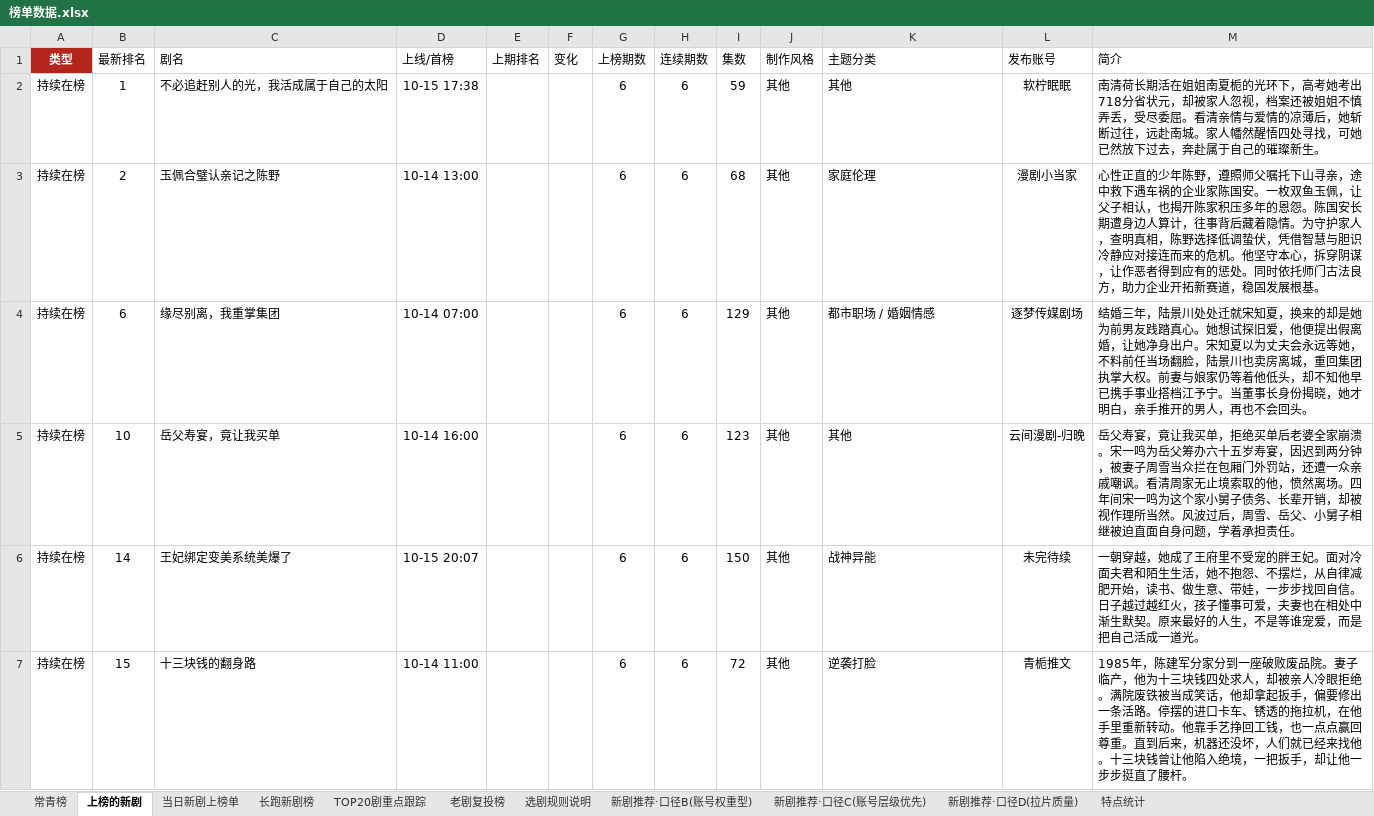
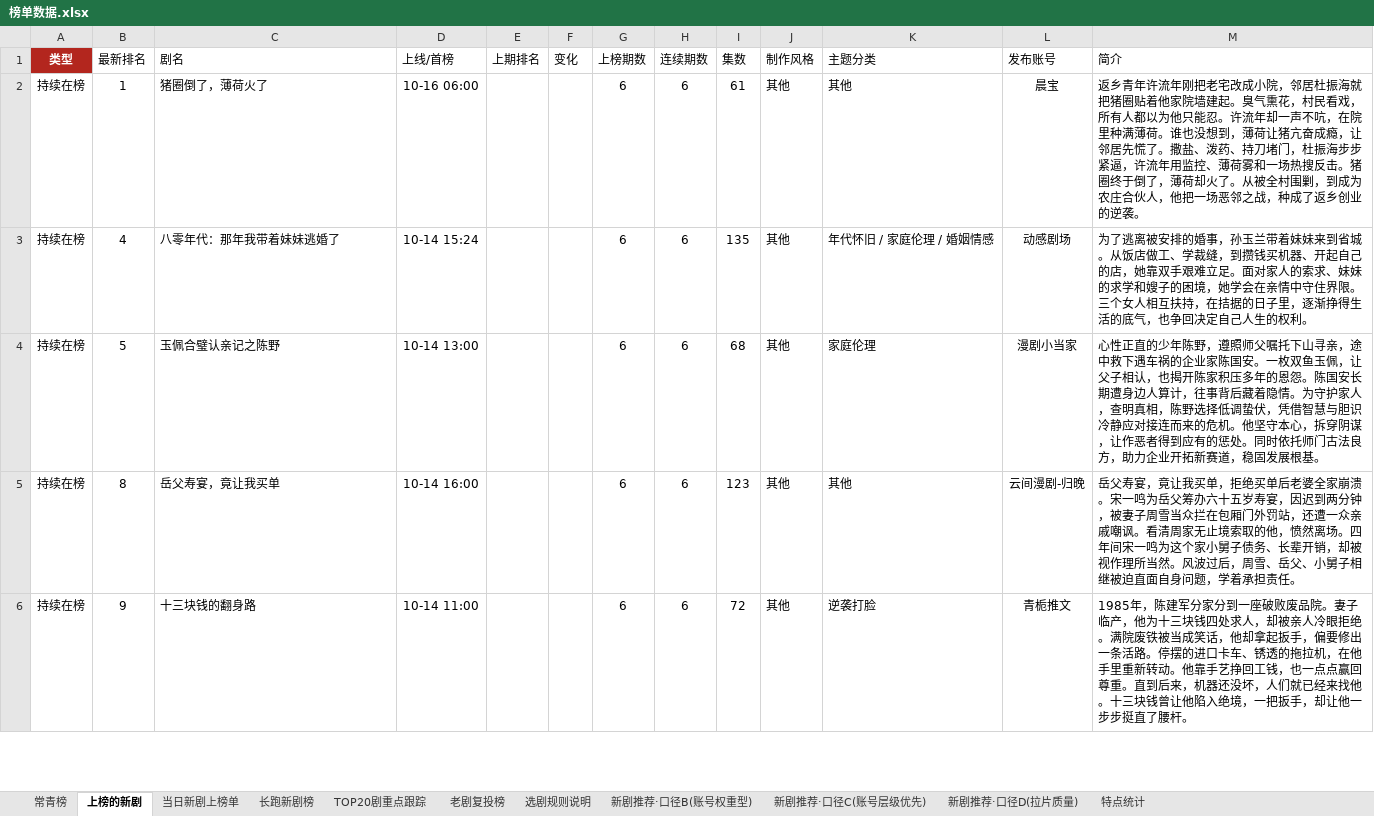
Before and after one commit to 2m247cdz9k-design/tomato-drama-rankings, an Excel workbook: 榜单数据.xlsx, sheet 上榜的新剧, drawn as a sheet; only a part is shown; values as stored, in another font and other column widths than the file's, no borders; removed rows and columns are numbered as before the commit, all else as after; the diff covers the shown part only; the diff names each change by its address in the sheet, - before the commit and + after, or states it on an @@ line.

```diff
--- a/榜单数据.xlsx (sheet 上榜的新剧)
+++ b/榜单数据.xlsx (sheet 上榜的新剧)
-C2 (剧名): 不必追赶别人的光，我活成属于自己的太阳
+C2 (剧名): 猪圈倒了，薄荷火了
-D2 (上线/首榜): 10-15 17:38
+D2 (上线/首榜): 10-16 06:00
-I2 (集数): 59
+I2 (集数): 61
-L2 (发布账号): 软柠眠眠
+L2 (发布账号): 晨宝
-M2 (简介): 南清荷长期活在姐姐南夏栀的光环下，高考她考出718分省状元，却被家人忽视，档案还被姐姐不慎弄丢，受尽委屈。看清亲情与爱情的凉薄后，她斩断过往，远赴南城。家人幡然醒悟四处寻找，可她已然放下过去，奔赴属于自己的璀璨新生。
+M2 (简介): 返乡青年许流年刚把老宅改成小院，邻居杜振海就把猪圈贴着他家院墙建起。臭气熏花，村民看戏，所有人都以为他只能忍。许流年却一声不吭，在院里种满薄荷。谁也没想到，薄荷让猪亢奋成瘾，让邻居先慌了。撒盐、泼药、持刀堵门，杜振海步步紧逼，许流年用监控、薄荷雾和一场热搜反击。猪圈终于倒了，薄荷却火了。从被全村围剿，到成为农庄合伙人，他把一场恶邻之战，种成了返乡创业的逆袭。
+row 3: 持续在榜 | 4 | 八零年代：那年我带着妹妹逃婚了 | 10-14 15:24 |  |  | 6 | 6 | 135 | 其他 | 年代怀旧 / 家庭伦理 / 婚姻情感 | 动感剧场 | 为了逃离被安排的婚事，孙玉兰带着妹妹来到省城。从饭店做工、学裁缝，到攒钱买机器、开起自己的店，她靠双手艰难立足。面对家人的索求、妹妹的求学和嫂子的困境，她学会在亲情中守住界限。三个女人相互扶持，在拮据的日子里，逐渐挣得生活的底气，也争回决定自己人生的权利。
-B4 (最新排名): 2
+B4 (最新排名): 5
-row 4: 持续在榜 | 6 | 缘尽别离，我重掌集团 | 10-14 07:00 |  |  | 6 | 6 | 129 | 其他 | 都市职场 / 婚姻情感 | 逐梦传媒剧场 | 结婚三年，陆景川处处迁就宋知夏，换来的却是她为前男友践踏真心。她想试探旧爱，他便提出假离婚，让她净身出户。宋知夏以为丈夫会永远等她，不料前任当场翻脸，陆景川也卖房离城，重回集团执掌大权。前妻与娘家仍等着他低头，却不知他早已携手事业搭档江予宁。当董事长身份揭晓，她才明白，亲手推开的男人，再也不会回头。
-B5 (最新排名): 10
+B5 (最新排名): 8
-row 6: 持续在榜 | 14 | 王妃绑定变美系统美爆了 | 10-15 20:07 |  |  | 6 | 6 | 150 | 其他 | 战神异能 | 未完待续 | 一朝穿越，她成了王府里不受宠的胖王妃。面对冷面夫君和陌生生活，她不抱怨、不摆烂，从自律减肥开始，读书、做生意、带娃，一步步找回自信。日子越过越红火，孩子懂事可爱，夫妻也在相处中渐生默契。原来最好的人生，不是等谁宠爱，而是把自己活成一道光。
-B6 (最新排名): 15
+B6 (最新排名): 9
```
Also changed, not shown: 22 added rows, 21 removed rows and 97 edited cells elsewhere in this sheet, sheet TOP20剧重点跟踪, sheet 当日新剧上榜单, sheet 新剧推荐·口径C(账号层级优先), sheet 长跑新剧榜, sheet 新剧推荐·口径B(账号权重型), sheet 特点统计, 2 more sheets, 2 other files.
